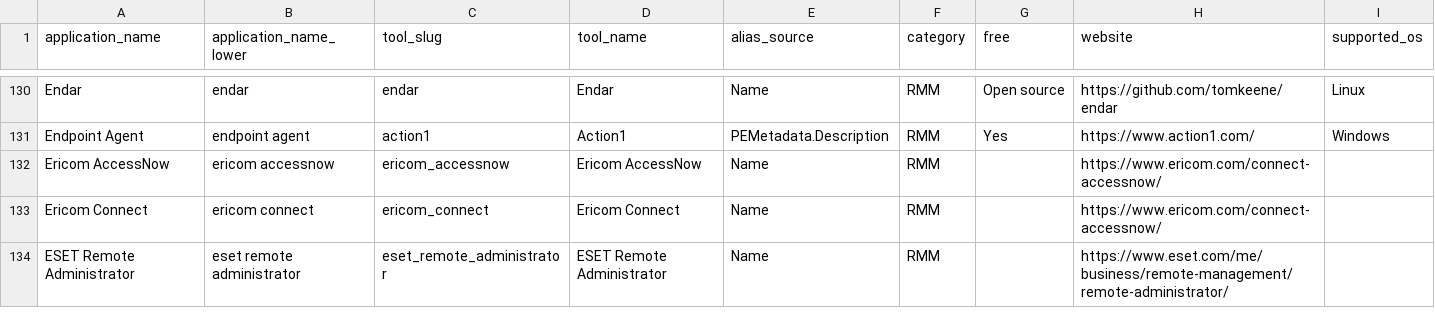
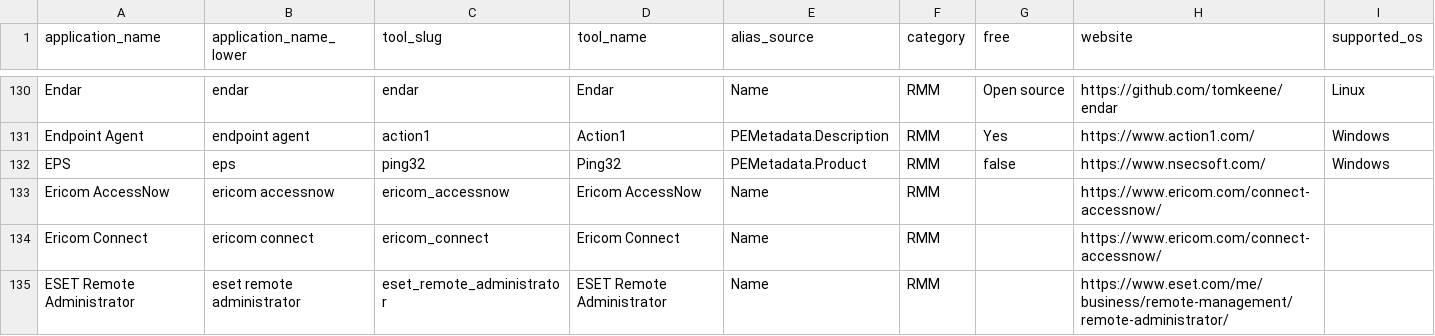
Before and after one commit to InfoSecJay/lolrmm-artifacts, a CSV file: data/applications.csv, drawn as a sheet; only a part is shown, gaps mark what is left out; the diff covers the shown part only.

```diff
--- a/data/applications.csv
+++ b/data/applications.csv
@@ -131,2 +131,3 @@ Endar,endar,endar,Endar,Name,RMM,Open source,https://github.com/tomkeene/endar,L
 Endpoint Agent,endpoint agent,action1,Action1,PEMetadata.Description,RMM,Yes,https://www.action1.com/,Windows
+EPS,eps,ping32,Ping32,PEMetadata.Product,RMM,false,https://www.nsecsoft.com/,Windows
 Ericom AccessNow,ericom accessnow,ericom_accessnow,Ericom AccessNow,Name,RMM,,https://www.ericom.com/connect-accessnow/,
```
Also changed, not shown: 12 added rows elsewhere in this file, data/csv/artifacts_disk.csv, data/csv/artifacts_network.csv, 23 other files.
